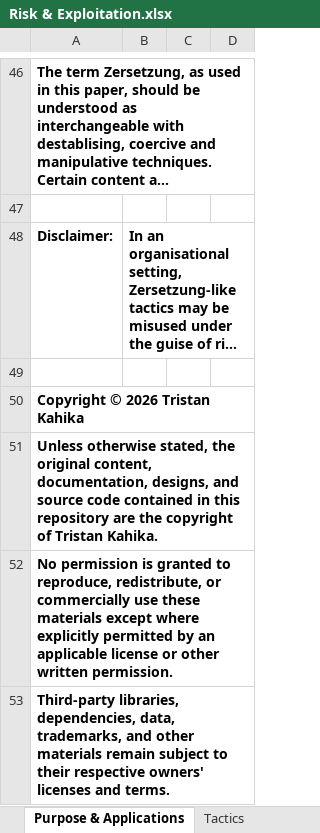
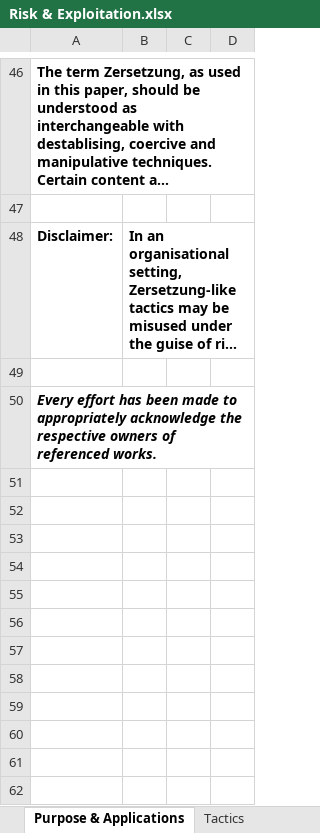
Before and after one commit to tkdevops-commit/riskwise, an Excel workbook: Risk & Exploitation.xlsx, sheet Purpose & Applications, drawn as a sheet; only a part is shown, gaps mark what is left out; long unchanged cells end in …; values as stored, in another font and other column widths than the file's, no borders; the diff names each change by its address in the sheet, - before the commit and + after, or states it on an @@ line.

Commit message:
Add files via upload

```diff
--- a/Risk & Exploitation.xlsx (sheet Purpose & Applications)
+++ b/Risk & Exploitation.xlsx (sheet Purpose & Applications)
-A50: Copyright © 2026 Tristan Kahika
+A50: Every effort has been made to appropriately acknowledge the respective owners of referenced works.
-A50 italic: off
+A50 italic: on
-row 51: Unless otherwise stated, the original content, documentation, designs, and source code contained in this repository are the copyright of Tristan Kahika.
-row 52: No permission is granted to reproduce, redistribute, or commercially use these materials except where explicitly permitted by an applicable license or other written permission.
-row 53: Third-party libraries, dependencies, data, trademarks, and other materials remain subject to their respective owners' licenses and terms.
```
Also changed, not shown: sheet Indentify Tacticians.
